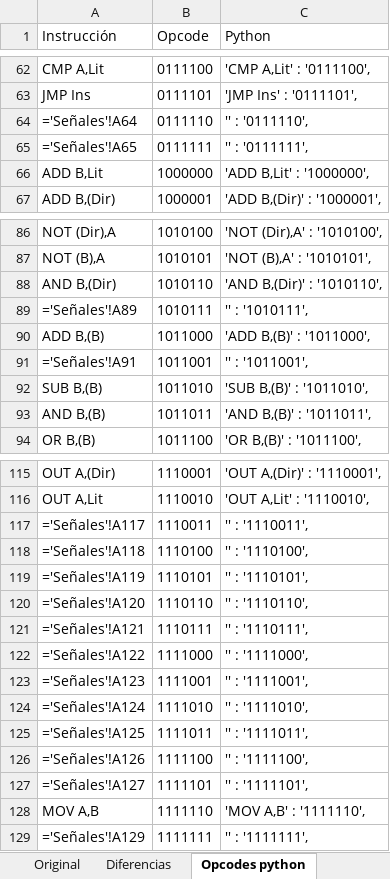
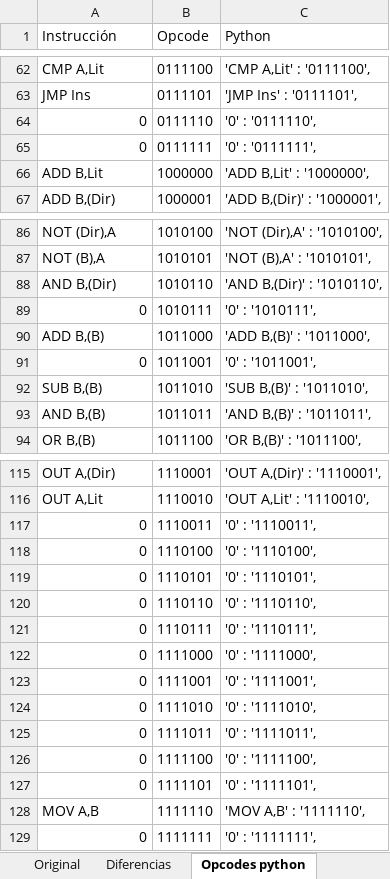
Before and after one commit to nacosta-cl/OldArq, an Excel workbook: opcodes y señales.xlsx, sheet Opcodes python, drawn as a sheet; only a part is shown, gaps mark what is left out; values as stored, in another font and other column widths than the file's, no borders; formulas without a stored value are shown as written; the diff covers the shown part only; the diff names each change by its address in the sheet, - before the commit and + after, or states it on an @@ line.

```diff
--- a/opcodes y señales.xlsx (sheet Opcodes python)
+++ b/opcodes y señales.xlsx (sheet Opcodes python)
-A64 (Instrucción): ='Señales'!A64
+A64 (Instrucción): 0
-C64 (Python): '' : '0111110',
+C64 (Python): '0' : '0111110',
-A65 (Instrucción): ='Señales'!A65
+A65 (Instrucción): 0
-C65 (Python): '' : '0111111',
+C65 (Python): '0' : '0111111',
-A89 (Instrucción): ='Señales'!A89
+A89 (Instrucción): 0
-C89 (Python): '' : '1010111',
+C89 (Python): '0' : '1010111',
-A91 (Instrucción): ='Señales'!A91
+A91 (Instrucción): 0
-C91 (Python): '' : '1011001',
+C91 (Python): '0' : '1011001',
-A117 (Instrucción): ='Señales'!A117
+A117 (Instrucción): 0
-C117 (Python): '' : '1110011',
+C117 (Python): '0' : '1110011',
-A118 (Instrucción): ='Señales'!A118
+A118 (Instrucción): 0
-C118 (Python): '' : '1110100',
+C118 (Python): '0' : '1110100',
-A119 (Instrucción): ='Señales'!A119
+A119 (Instrucción): 0
-C119 (Python): '' : '1110101',
+C119 (Python): '0' : '1110101',
-A120 (Instrucción): ='Señales'!A120
+A120 (Instrucción): 0
-C120 (Python): '' : '1110110',
+C120 (Python): '0' : '1110110',
-A121 (Instrucción): ='Señales'!A121
+A121 (Instrucción): 0
-C121 (Python): '' : '1110111',
+C121 (Python): '0' : '1110111',
-A122 (Instrucción): ='Señales'!A122
+A122 (Instrucción): 0
-C122 (Python): '' : '1111000',
+C122 (Python): '0' : '1111000',
-A123 (Instrucción): ='Señales'!A123
+A123 (Instrucción): 0
-C123 (Python): '' : '1111001',
+C123 (Python): '0' : '1111001',
-A124 (Instrucción): ='Señales'!A124
+A124 (Instrucción): 0
-C124 (Python): '' : '1111010',
+C124 (Python): '0' : '1111010',
-A125 (Instrucción): ='Señales'!A125
+A125 (Instrucción): 0
-C125 (Python): '' : '1111011',
+C125 (Python): '0' : '1111011',
-A126 (Instrucción): ='Señales'!A126
+A126 (Instrucción): 0
-C126 (Python): '' : '1111100',
+C126 (Python): '0' : '1111100',
-A127 (Instrucción): ='Señales'!A127
+A127 (Instrucción): 0
-C127 (Python): '' : '1111101',
+C127 (Python): '0' : '1111101',
-A129 (Instrucción): ='Señales'!A129
+A129 (Instrucción): 0
-C129 (Python): '' : '1111111',
+C129 (Python): '0' : '1111111',
```
Also changed, not shown: 27 edited cells elsewhere in this sheet, sheet Nombre - Señales, sheet Señales, sheet Diferencias, sheet Original, sheet Nombres, formulas that keep their value, 1 other file.
